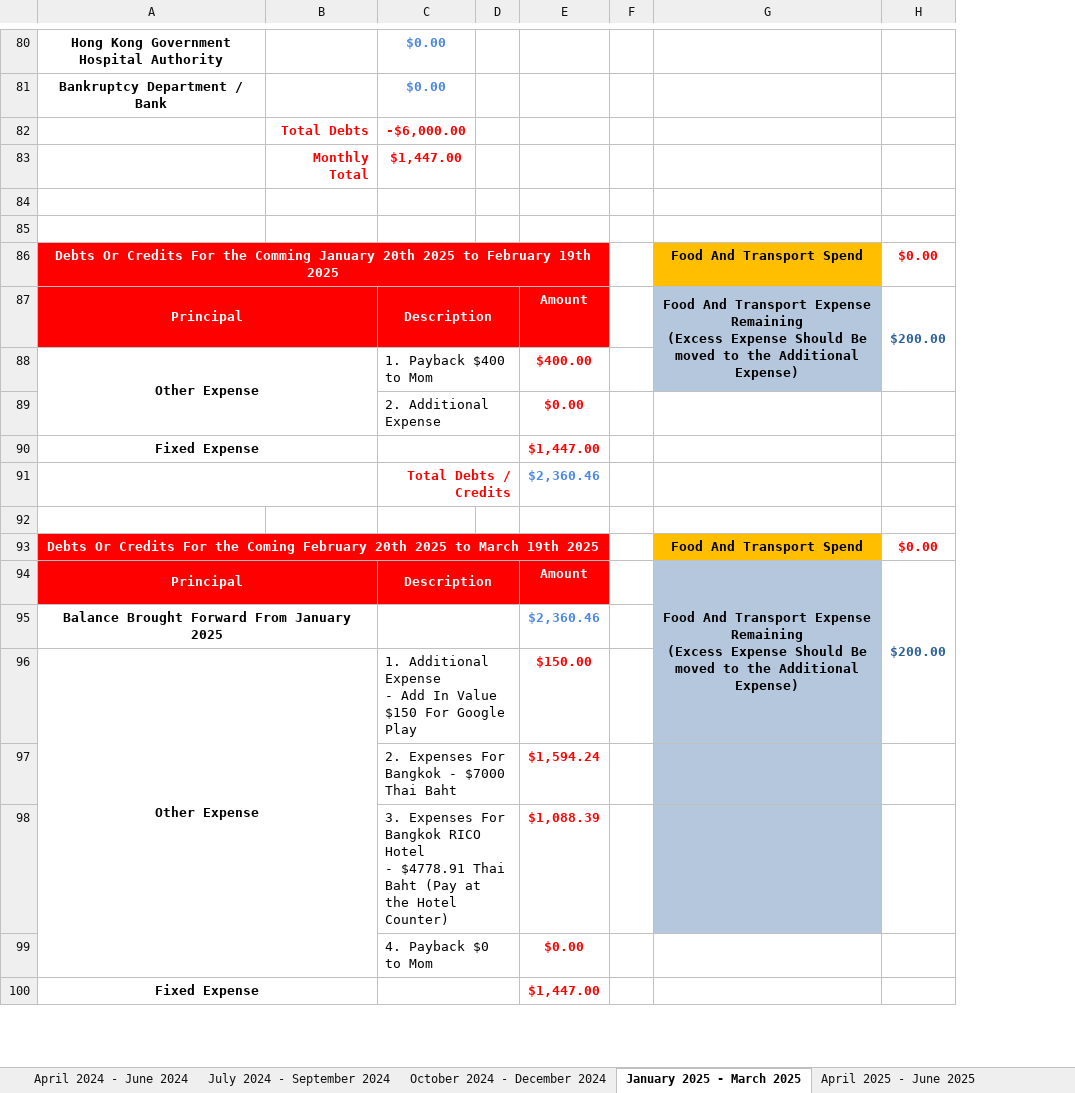
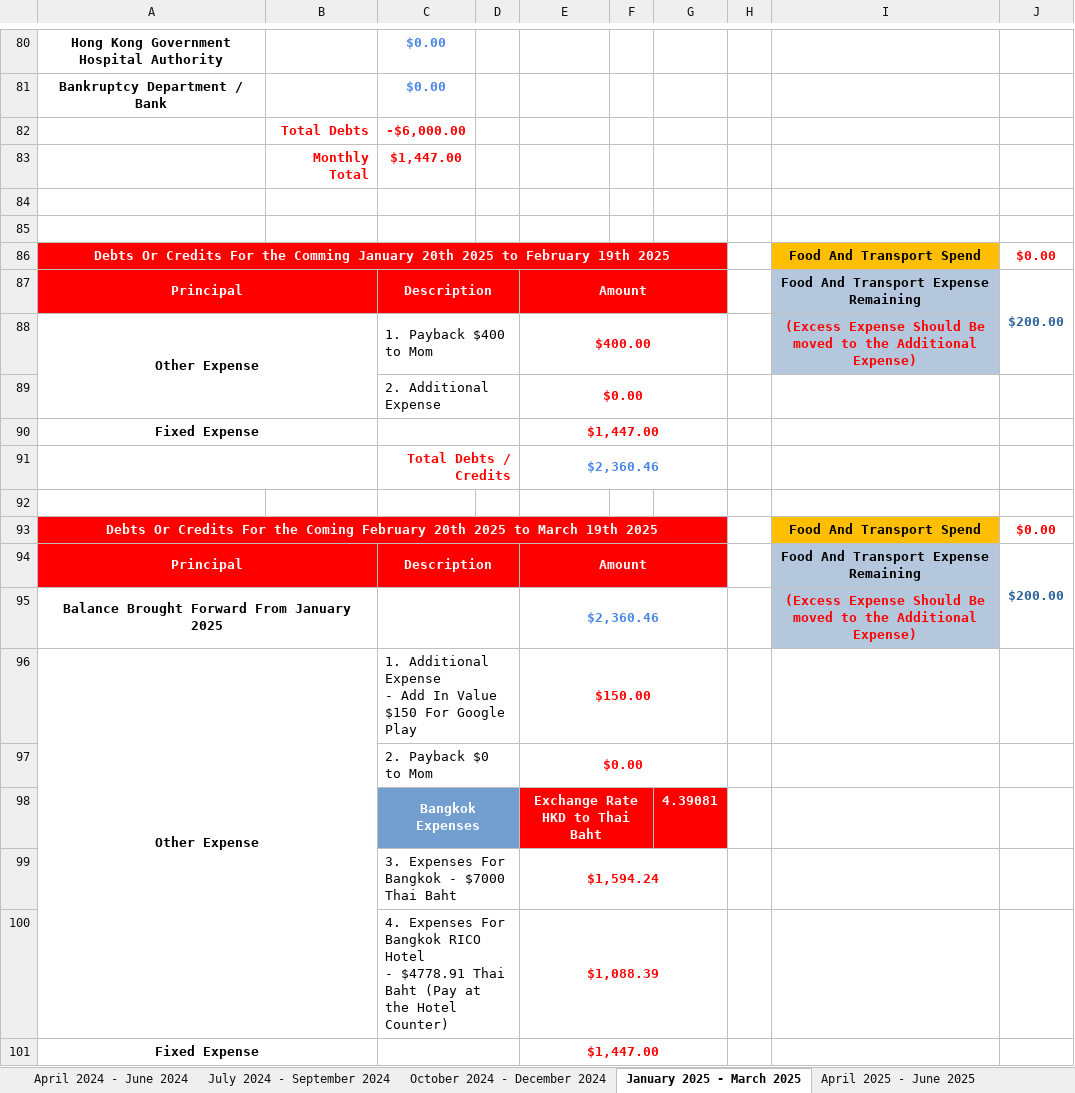
Before and after one commit to singluntang/Income-Expenditure-Forecast, an Excel workbook: Alan Tang_s Income Expense Future.xlsx, sheet January 2025 - March 2025, drawn as a sheet; only a part is shown, gaps mark what is left out; values as stored, in another font and other column widths than the file's, no borders; conditional formats not drawn; removed rows and columns are numbered as before the commit, all else as after; ↵ is a line break in a cell; the diff covers the shown part only; the diff names each change by its address in the sheet, - before the commit and + after, or states it on an @@ line.

Commit message:
docs: Update Style and Format For additional Expense and Column Width.

```diff
--- a/Alan Tang_s Income Expense Future.xlsx (sheet January 2025 - March 2025)
+++ b/Alan Tang_s Income Expense Future.xlsx (sheet January 2025 - March 2025)
+column G, empty
+column H, empty
-A86:E86 merged
+A86:G86 merged
-F86:F87 fill: none
+F86:F87 fill: #FF0000
+E87:G87 merged
-I87: …Expense Remaining ↵ (Excess Expense Should Be moved to the Additional Expense)
+I87: …Expense Remaining
-G87:G88 merged
+E88:G88 merged
-I88: (empty)
+I88: (Excess Expense Should Be moved to the Additional Expense)
+E89:G89 merged
+E90:G90 merged
+E91:G91 merged
-A93:E93 merged
+A93:G93 merged
-F93:F94 fill: none
+F93:F94 fill: #FF0000
+E94:G94 merged
-I94: …Expense Remaining ↵ (Excess Expense Should Be moved to the Additional Expense)
+I94: …Expense Remaining
-G94:G96 merged
-H94:H96 merged
+J94:J95 merged
+E95:G95 merged
-I95: (empty)
+I95: (Excess Expense Should Be moved to the Additional Expense)
+E96:G96 merged
-I96 fill: #B4C7DC
+I96 fill: none
+row 97:  |  | 2. Payback $0 to Mom |  | $0.00
+row 98:  |  | Bangkok Expenses |  | Exchange Rate HKD to Thai Baht |  | 4.39081
-C99: 2. Expenses For Bangkok - $7000 Thai Baht
+C99: 3. Expenses For Bangkok - $7000 Thai Baht
+E99:G99 merged
-I99:I100 fill: #B4C7DC
+I99:I100 fill: none
-C100: 3. Expenses For…
+C100: 4. Expenses For…
+E100:G100 merged
-row 99:  |  | 4. Payback $0 to Mom |  | $0.00
+E101:G101 merged
```
Also changed, not shown: 2 edited cells, cell formats and merged cells elsewhere in this sheet, sheet October 2024 - December 2024, sheet July 2024 - September 2024, sheet January 2026 - March 2026, sheet April 2026 - June 2026, formulas that keep their value.
